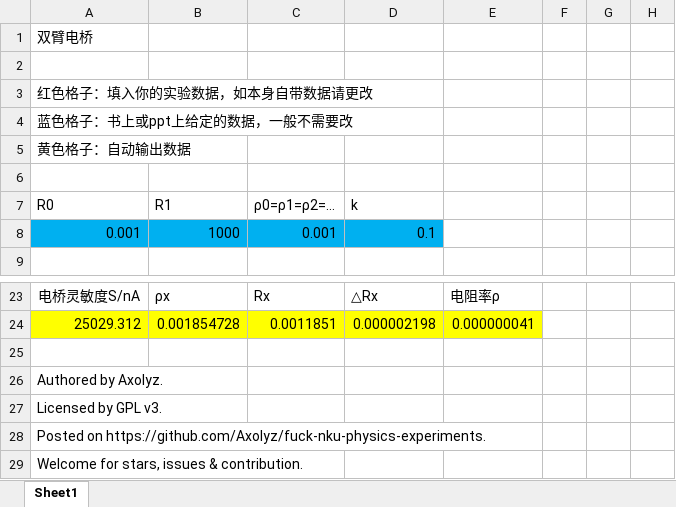
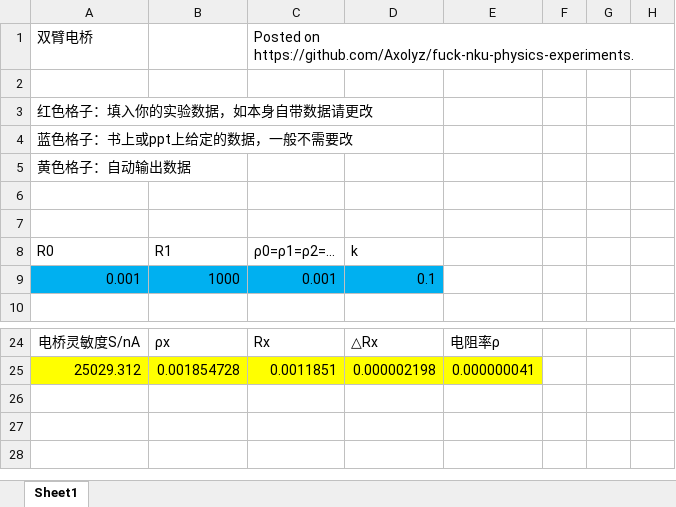
Before and after one commit to Axolyz/fuck-nku-physics-experiments, an Excel workbook: 直流双臂电桥.xlsx, sheet Sheet1, drawn as a sheet; only a part is shown, gaps mark what is left out; values as stored, in another font and other column widths than the file's, no borders; removed rows and columns are numbered as before the commit, all else as after; the diff names each change by its address in the sheet, - before the commit and + after, or states it on an @@ line.

```diff
--- a/直流双臂电桥.xlsx (sheet Sheet1)
+++ b/直流双臂电桥.xlsx (sheet Sheet1)
-C1 (ρ0=ρ1=ρ2=…): (empty)
+C1 (ρ0=ρ1=ρ2=…): Posted on https://github.com/Axolyz/fuck-nku-physics-experiments.
+row 6: (empty)
-row 25: (empty)
-row 26: Authored by Axolyz.
-row 27: Licensed by GPL v3.
-row 28: Posted on https://github.com/Axolyz/fuck-nku-physics-experiments.
-row 29: Welcome for stars, issues & contribution.
```
Also changed, not shown: formulas that keep their value, 伏安法.xlsx, 杨氏模量.xlsx, 11 other files.
